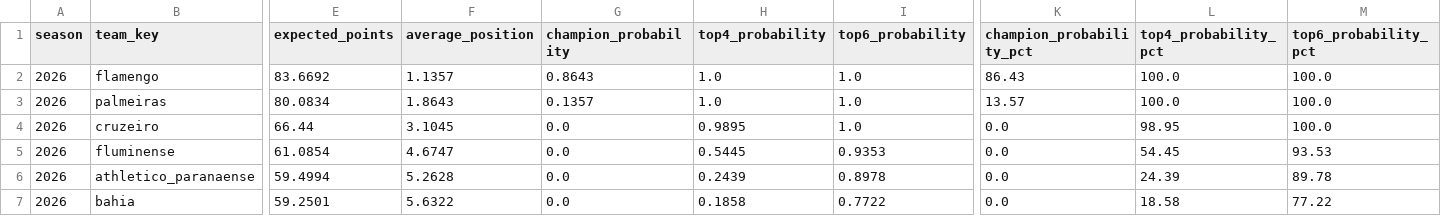
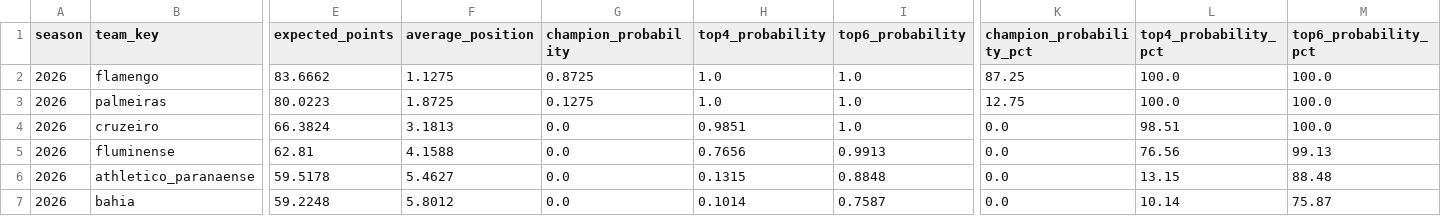
Before and after one commit to cadupacheco/Brasileirao-Data-Lab, a CSV file: data/ml/season_simulation.csv, drawn as a sheet; only a part is shown, gaps mark what is left out; the diff covers the shown part only; the diff names each change by its address in the sheet, - before the commit and + after, or states it on an @@ line.

```diff
--- a/data/ml/season_simulation.csv
+++ b/data/ml/season_simulation.csv
-E2 (expected_points): 83.6692
+E2 (expected_points): 83.6662
-F2 (average_position): 1.1357
+F2 (average_position): 1.1275
-G2 (champion_probability): 0.8643
+G2 (champion_probability): 0.8725
-K2 (champion_probability_pct): 86.43
+K2 (champion_probability_pct): 87.25
-E3 (expected_points): 80.0834
+E3 (expected_points): 80.0223
-F3 (average_position): 1.8643
+F3 (average_position): 1.8725
-G3 (champion_probability): 0.1357
+G3 (champion_probability): 0.1275
-K3 (champion_probability_pct): 13.57
+K3 (champion_probability_pct): 12.75
-E4 (expected_points): 66.44
+E4 (expected_points): 66.3824
-F4 (average_position): 3.1045
+F4 (average_position): 3.1813
-H4 (top4_probability): 0.9895
+H4 (top4_probability): 0.9851
-L4 (top4_probability_pct): 98.95
+L4 (top4_probability_pct): 98.51
-E5 (expected_points): 61.0854
+E5 (expected_points): 62.81
-F5 (average_position): 4.6747
+F5 (average_position): 4.1588
-H5 (top4_probability): 0.5445
+H5 (top4_probability): 0.7656
-I5 (top6_probability): 0.9353
+I5 (top6_probability): 0.9913
-L5 (top4_probability_pct): 54.45
+L5 (top4_probability_pct): 76.56
-M5 (top6_probability_pct): 93.53
+M5 (top6_probability_pct): 99.13
-E6 (expected_points): 59.4994
+E6 (expected_points): 59.5178
-F6 (average_position): 5.2628
+F6 (average_position): 5.4627
-H6 (top4_probability): 0.2439
+H6 (top4_probability): 0.1315
-I6 (top6_probability): 0.8978
+I6 (top6_probability): 0.8848
-L6 (top4_probability_pct): 24.39
+L6 (top4_probability_pct): 13.15
-M6 (top6_probability_pct): 89.78
+M6 (top6_probability_pct): 88.48
-E7 (expected_points): 59.2501
+E7 (expected_points): 59.2248
-F7 (average_position): 5.6322
+F7 (average_position): 5.8012
-H7 (top4_probability): 0.1858
+H7 (top4_probability): 0.1014
-I7 (top6_probability): 0.7722
+I7 (top6_probability): 0.7587
-L7 (top4_probability_pct): 18.58
+L7 (top4_probability_pct): 10.14
-M7 (top6_probability_pct): 77.22
+M7 (top6_probability_pct): 75.87
```
Also changed, not shown: 1 added row, 1 removed row and 58 edited cells elsewhere in this file, data/ml/future_predictions.csv, data/ml/matches_history.csv, 4 other files.
